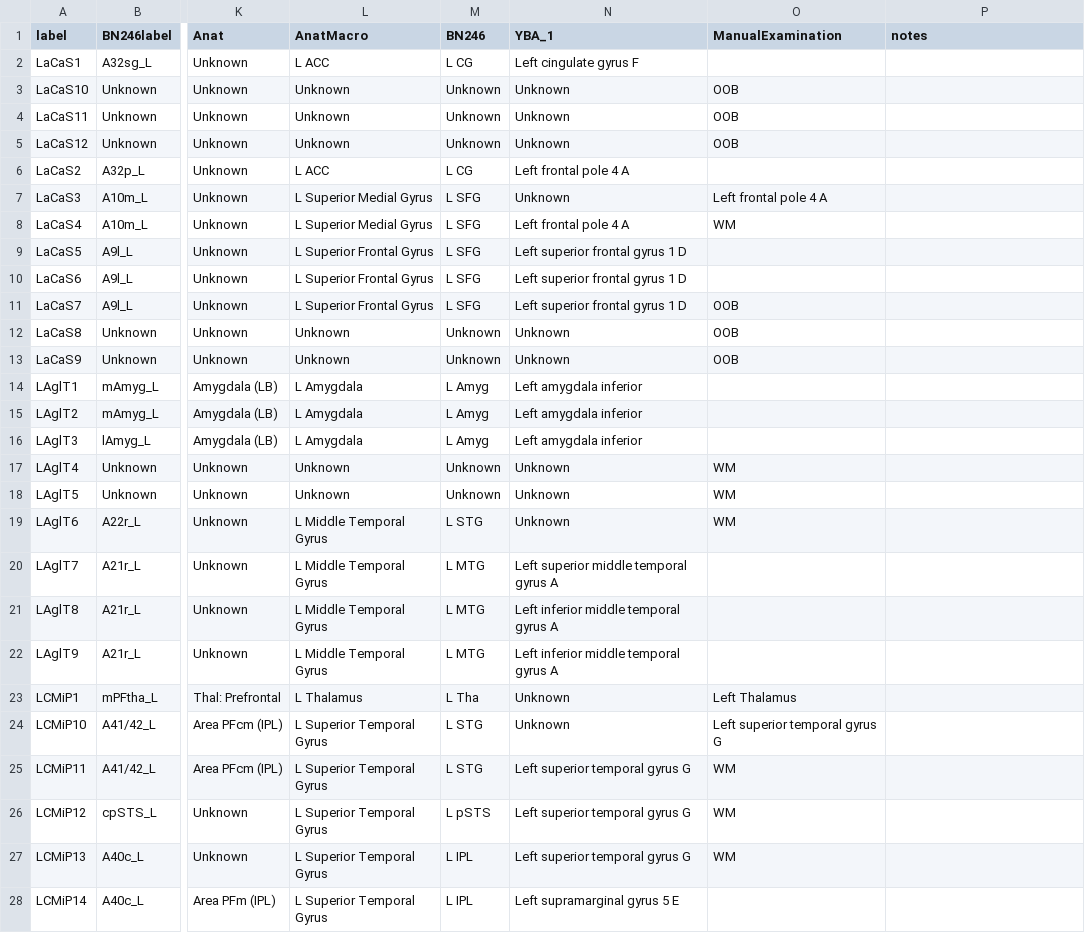
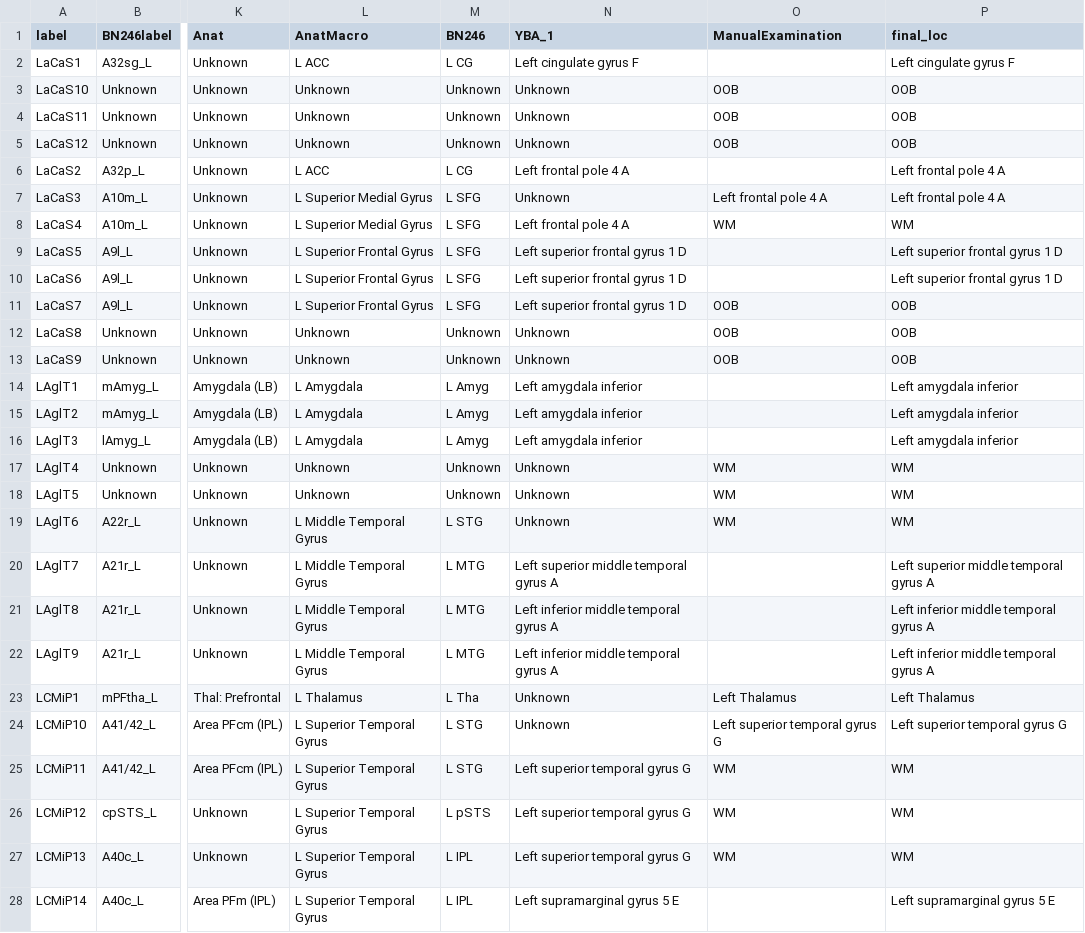
Before and after one commit to aliefink/resting_state_ieeg, a CSV file: anat/MS025_labels.csv, drawn as a sheet; only a part is shown, gaps mark what is left out; the diff covers the shown part only; the diff names each change by its address in the sheet, - before the commit and + after, or states it on an @@ line.

```diff
--- a/anat/MS025_labels.csv
+++ b/anat/MS025_labels.csv
-P1: notes
+P1: final_loc
-P2 (final_loc): (empty)
+P2 (final_loc): Left cingulate gyrus F
-P3:P5 (final_loc): (empty)
+P3:P5 (final_loc): OOB
-P6:P7 (final_loc): (empty)
+P6:P7 (final_loc): Left frontal pole 4 A
-P8 (final_loc): (empty)
+P8 (final_loc): WM
-P9:P10 (final_loc): (empty)
+P9:P10 (final_loc): Left superior frontal gyrus 1 D
-P11:P13 (final_loc): (empty)
+P11:P13 (final_loc): OOB
-P14:P16 (final_loc): (empty)
+P14:P16 (final_loc): Left amygdala inferior
-P17:P19 (final_loc): (empty)
+P17:P19 (final_loc): WM
-P20 (final_loc): (empty)
+P20 (final_loc): Left superior middle temporal gyrus A
-P21:P22 (final_loc): (empty)
+P21:P22 (final_loc): Left inferior middle temporal gyrus A
-P23 (final_loc): (empty)
+P23 (final_loc): Left Thalamus
-P24 (final_loc): (empty)
+P24 (final_loc): Left superior temporal gyrus G
-P25:P27 (final_loc): (empty)
+P25:P27 (final_loc): WM
-P28 (final_loc): (empty)
+P28 (final_loc): Left supramarginal gyrus 5 E
```
Also changed, not shown: 145 edited cells elsewhere in this file, anat/MS003_labels.csv, anat/MS007_labels.csv, 19 other files.
